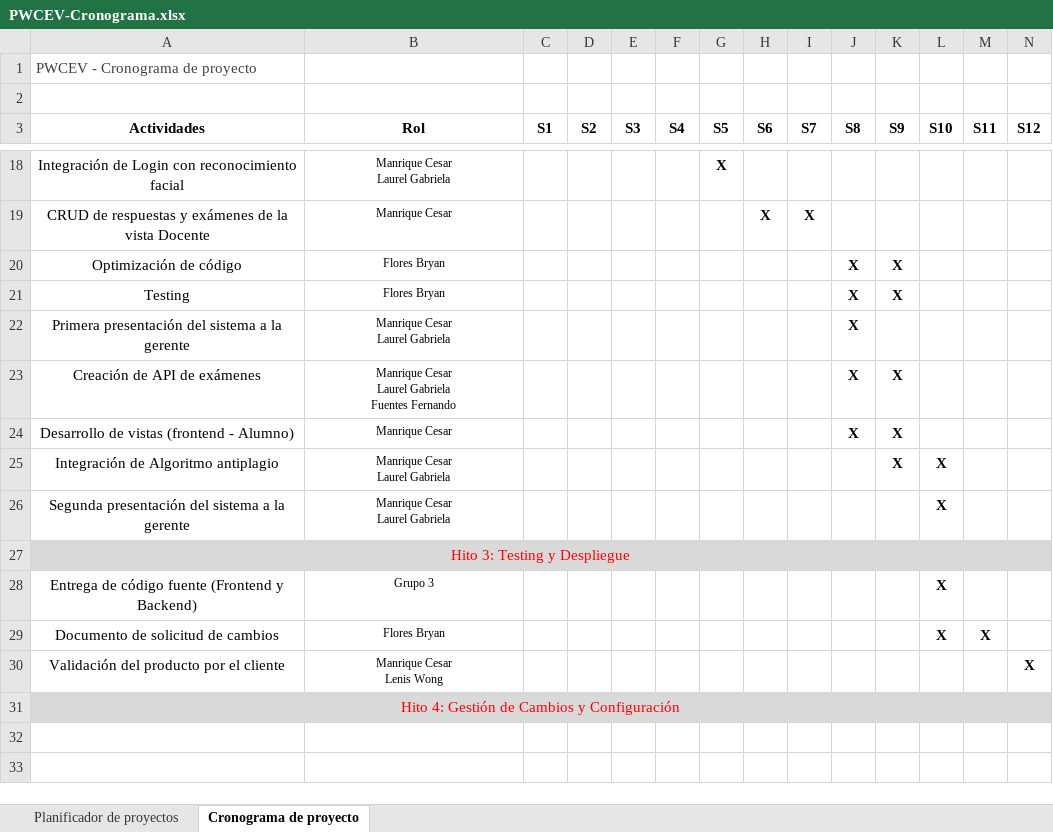
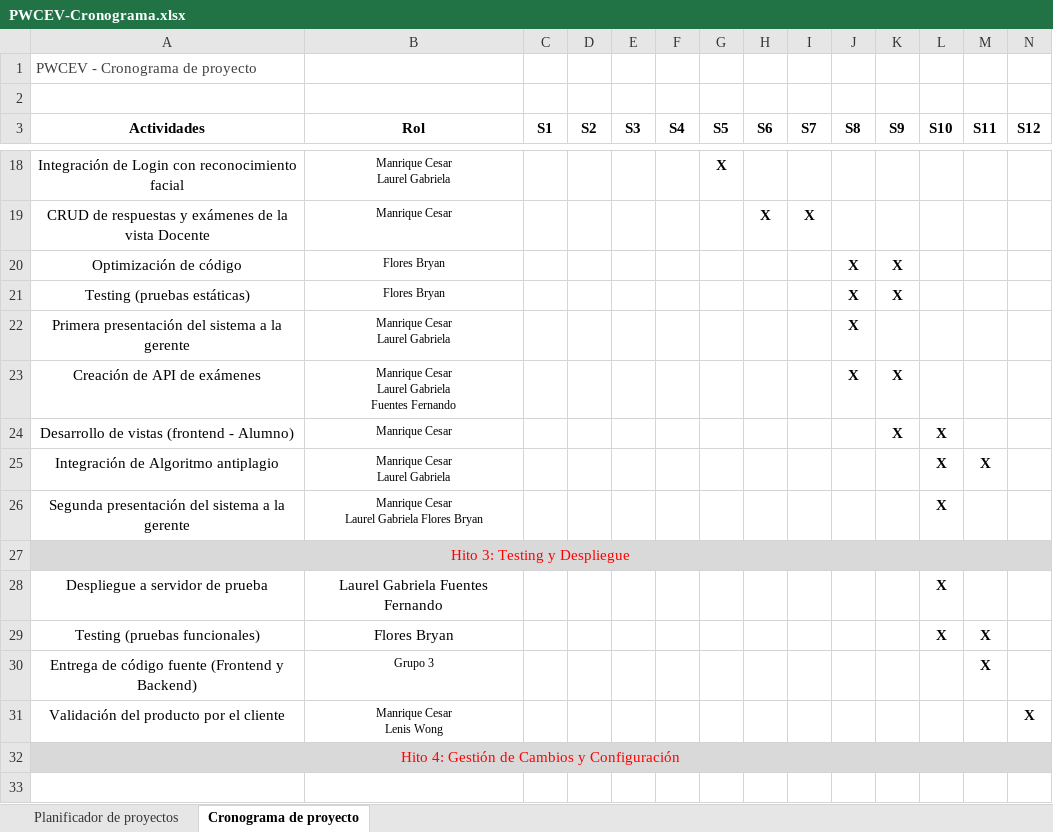
Before and after one commit to ManriqueCesar/WebSecurity, an Excel workbook: WebSecurity/DESARROLLO/PWCEV/Documentos/PWCEV-Cronograma.xlsx, sheet Cronograma de proyecto, drawn as a sheet; only a part is shown, gaps mark what is left out; the shorter side is filled out with more unchanged rows; values as stored, in another font and other column widths than the file's, no borders; removed rows and columns are numbered as before the commit, all else as after; ↵ is a line break in a cell; the diff names each change by its address in the sheet, - before the commit and + after, or states it on an @@ line.

Commit message:
Actualización de cronograma v3 y bitácora de incidencias.

```diff
--- a/WebSecurity/DESARROLLO/PWCEV/Documentos/PWCEV-Cronograma.xlsx (sheet Cronograma de proyecto)
+++ b/WebSecurity/DESARROLLO/PWCEV/Documentos/PWCEV-Cronograma.xlsx (sheet Cronograma de proyecto)
-A21 (Actividades): Testing
+A21 (Actividades): Testing (pruebas estáticas)
-J24 (S8): X
+J24 (S8): (empty)
-L24 (S10): (empty)
+L24 (S10): X
-K25 (S9): X
+K25 (S9): (empty)
-M25 (S11): (empty)
+M25 (S11): X
-B26 (Rol): Manrique Cesar ↵ Laurel Gabriela
+B26 (Rol): Manrique Cesar ↵ Laurel Gabriela Flores Bryan
+row 28: Despliegue a servidor de prueba | Laurel Gabriela Fuentes Fernando |  |  |  |  |  |  |  |  |  | X
+row 29: Testing (pruebas funcionales) | Flores Bryan |  |  |  |  |  |  |  |  |  | X | X
-L30 (S10): X
+L30 (S10): (empty)
-M30 (S11): (empty)
+M30 (S11): X
-row 29: Documento de solicitud de cambios | Flores Bryan |  |  |  |  |  |  |  |  |  | X | X
```
Also changed, not shown: sheet Planificador de proyectos, 1 other file.
